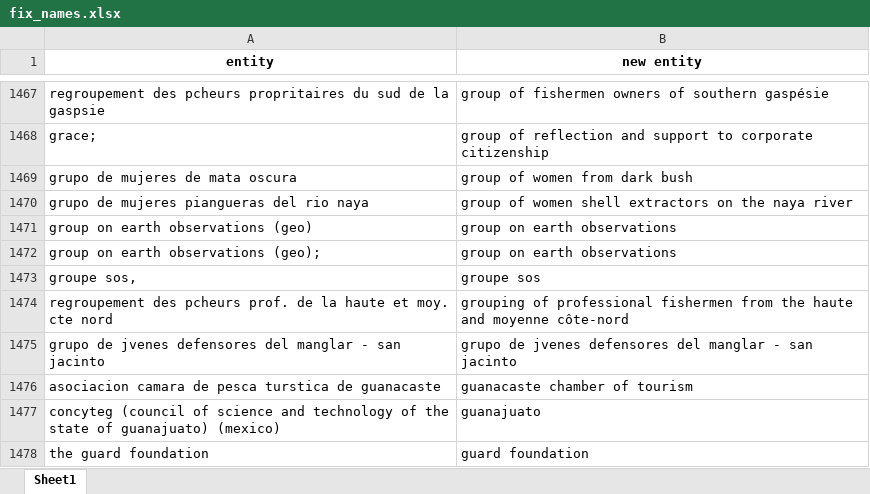
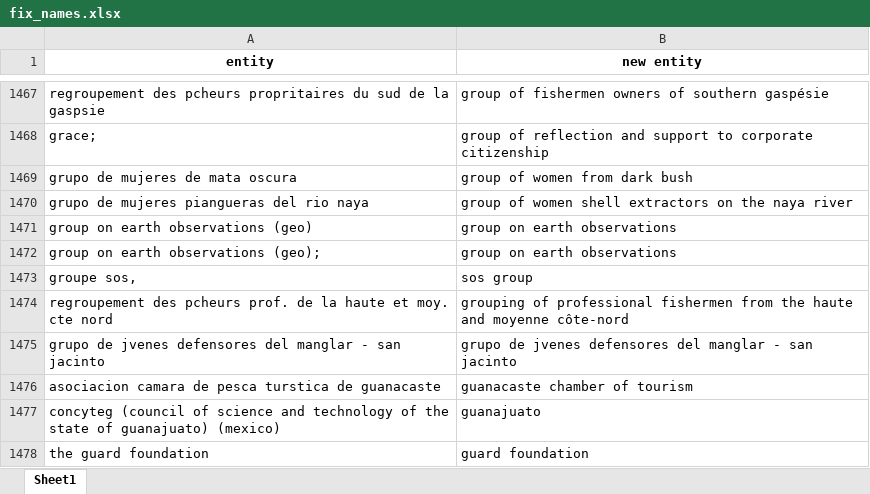
Before and after one commit to drscook/PD4SDG, an Excel workbook: fix_names.xlsx, sheet Sheet1, drawn as a sheet; only a part is shown, gaps mark what is left out; values as stored, in another font and other column widths than the file's, no borders; the diff names each change by its address in the sheet, - before the commit and + after, or states it on an @@ line.

Commit message:
Add files via upload

```diff
--- a/fix_names.xlsx (sheet Sheet1)
+++ b/fix_names.xlsx (sheet Sheet1)
-B1473 (new entity): groupe sos
+B1473 (new entity): sos group
```
